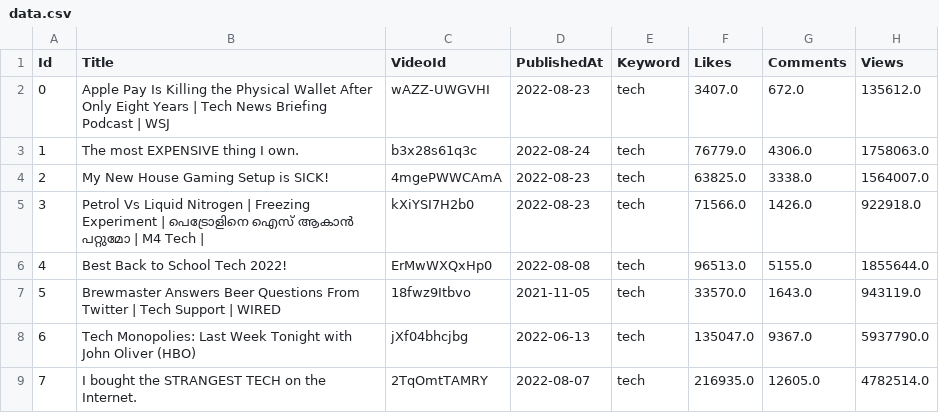
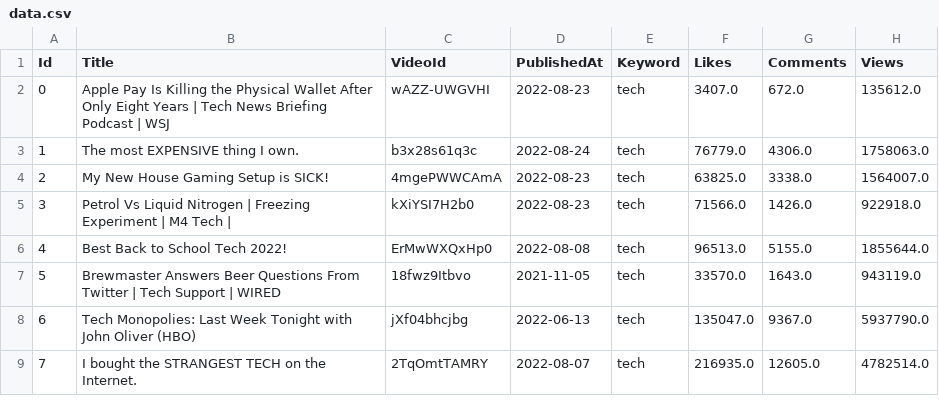
Before and after one commit to karolzarebski/CloudApplications, a CSV file: backend/data.csv, drawn as a sheet; only a part is shown.

Commit message:
Update data.csv

```diff
--- a/backend/data.csv
+++ b/backend/data.csv
@@ -4,3 +4,3 @@ Id,Title,VideoId,PublishedAt,Keyword,Likes,Comments,Views
 2,My New House Gaming Setup is SICK!,4mgePWWCAmA,2022-08-23,tech,63825.0,3338.0,1564007.0
-3,Petrol Vs Liquid Nitrogen | Freezing Experiment | പെട്രോളിനെ ഐസ് ആകാൻ പറ്റുമോ | M4 Tech |,kXiYSI7H2b0,2022-08-23,tech,71566.0,1426.0,922918.0
+3,Petrol Vs Liquid Nitrogen | Freezing Experiment | M4 Tech |,kXiYSI7H2b0,2022-08-23,tech,71566.0,1426.0,922918.0
 4,Best Back to School Tech 2022!,ErMwWXQxHp0,2022-08-08,tech,96513.0,5155.0,1855644.0
```
